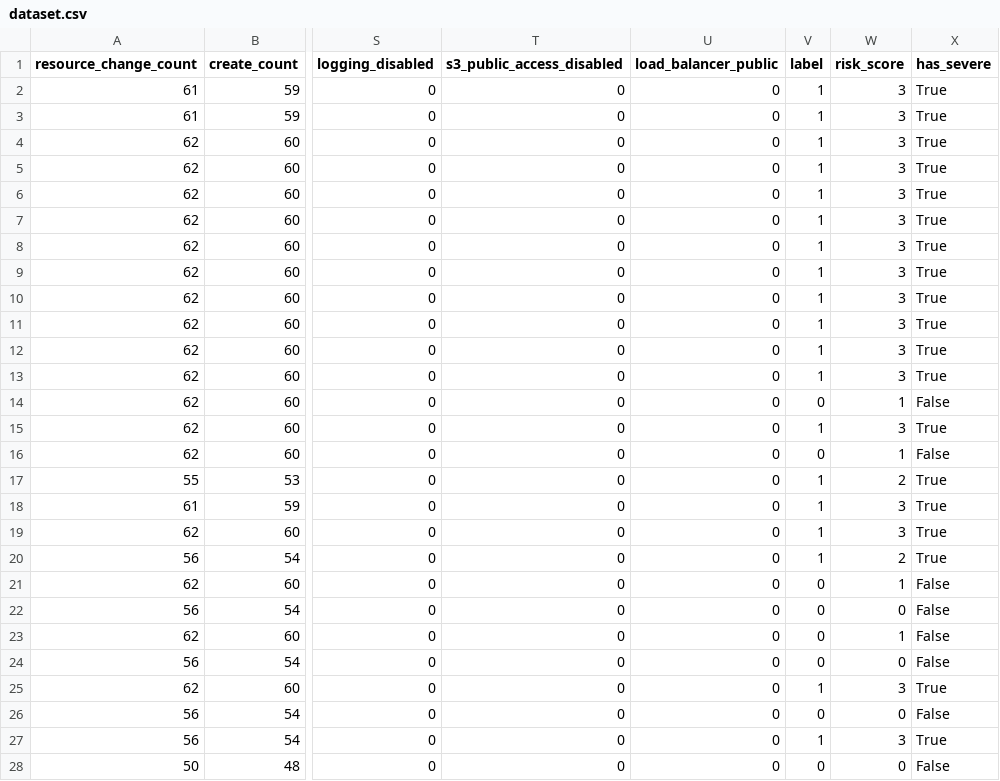
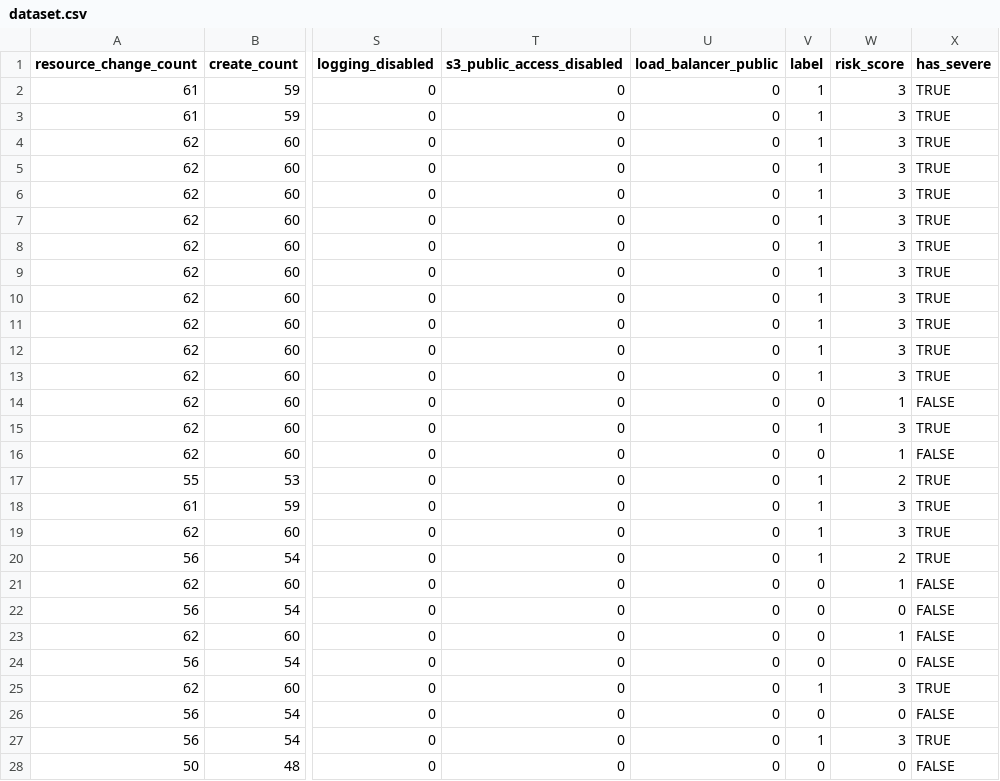
Before and after one commit to ChuckyGamer96/iac-vprofile, a CSV file: dataset.csv, drawn as a sheet; only a part is shown, gaps mark what is left out; the diff covers the shown part only; the diff names each change by its address in the sheet, - before the commit and + after, or states it on an @@ line.

```diff
--- a/dataset.csv
+++ b/dataset.csv
-X2:X13 (has_severe): True
+X2:X13 (has_severe): TRUE
-X14 (has_severe): False
+X14 (has_severe): FALSE
-X15 (has_severe): True
+X15 (has_severe): TRUE
-X16 (has_severe): False
+X16 (has_severe): FALSE
-X17:X20 (has_severe): True
+X17:X20 (has_severe): TRUE
-X21:X24 (has_severe): False
+X21:X24 (has_severe): FALSE
-X25 (has_severe): True
+X25 (has_severe): TRUE
-X26 (has_severe): False
+X26 (has_severe): FALSE
-X27 (has_severe): True
+X27 (has_severe): TRUE
-X28 (has_severe): False
+X28 (has_severe): FALSE
```
Also changed, not shown: 80 edited cells elsewhere in this file, 1 other file.
